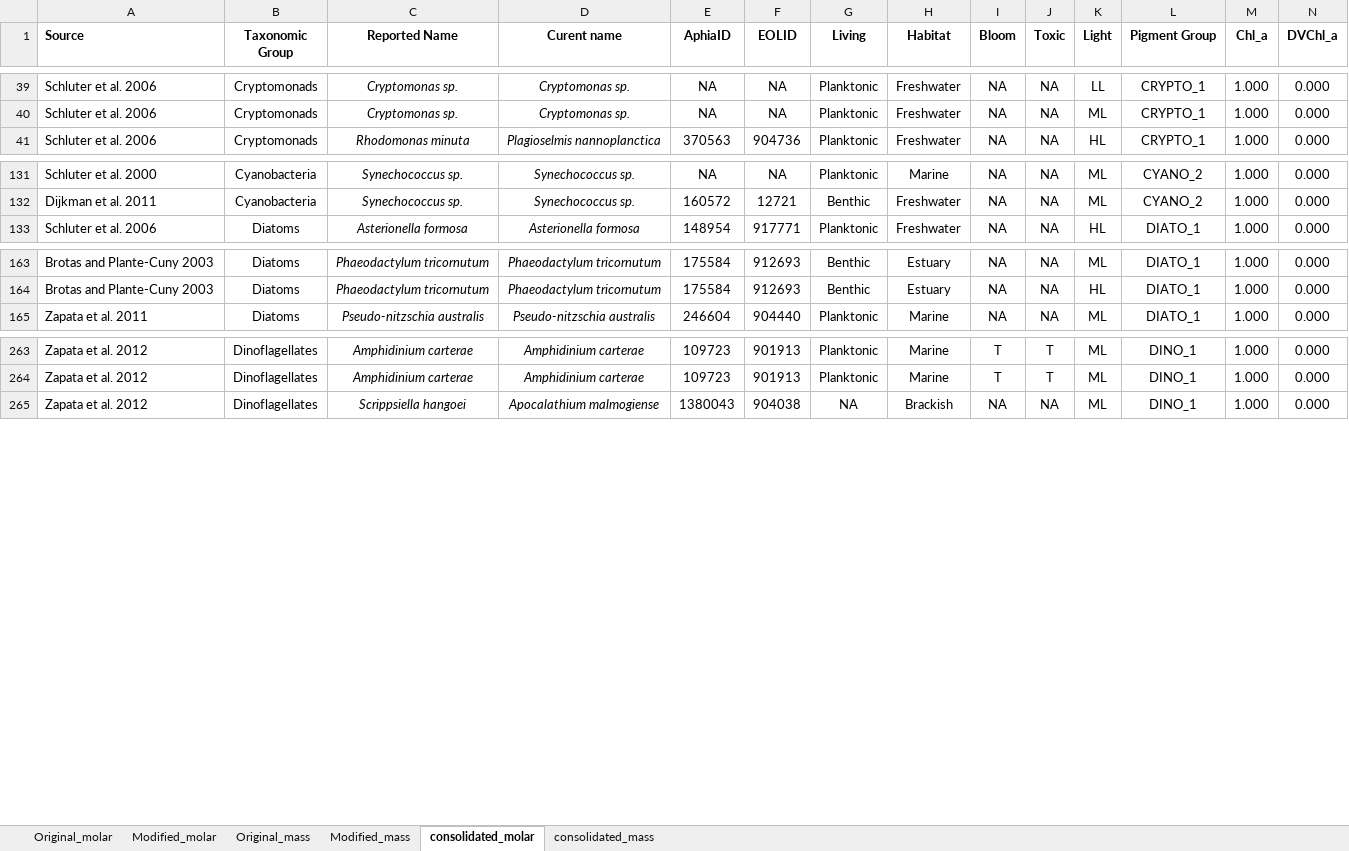
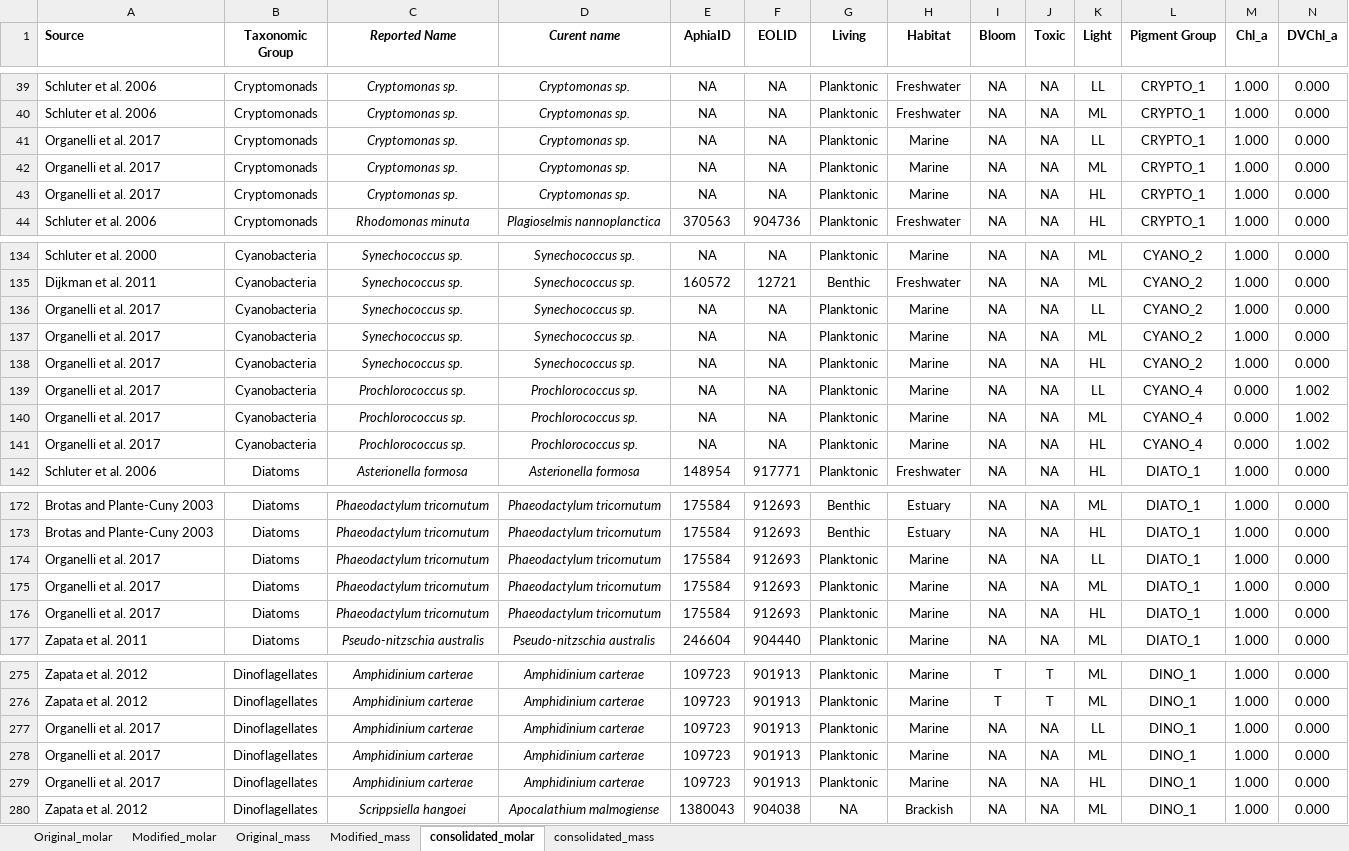
Before and after one commit to eoplus/pigment_ratios, an Excel workbook: raw/pigment_ratios_dev.xlsx, sheet consolidated_molar, drawn as a sheet; only a part is shown, gaps mark what is left out; values as stored, in another font and other column widths than the file's, no borders; rows hold the shown columns only; the diff covers the shown part only; the diff names each change by its address in the sheet, - before the commit and + after, or states it on an @@ line.

Commit message:
Adding Organelli et al. 2017

```diff
--- a/raw/pigment_ratios_dev.xlsx (sheet consolidated_molar)
+++ b/raw/pigment_ratios_dev.xlsx (sheet consolidated_molar)
-C1:D1 italic: off
+C1:D1 italic: on
+row 41: Organelli et al. 2017 | Cryptomonads | Cryptomonas sp. | Cryptomonas sp. | NA | NA | Planktonic | Marine | NA | NA | LL | CRYPTO_1 | 1.000 | 0.000
+row 42: Organelli et al. 2017 | Cryptomonads | Cryptomonas sp. | Cryptomonas sp. | NA | NA | Planktonic | Marine | NA | NA | ML | CRYPTO_1 | 1.000 | 0.000
+row 43: Organelli et al. 2017 | Cryptomonads | Cryptomonas sp. | Cryptomonas sp. | NA | NA | Planktonic | Marine | NA | NA | HL | CRYPTO_1 | 1.000 | 0.000
+row 136: Organelli et al. 2017 | Cyanobacteria | Synechococcus sp. | Synechococcus sp. | NA | NA | Planktonic | Marine | NA | NA | LL | CYANO_2 | 1.000 | 0.000
+row 137: Organelli et al. 2017 | Cyanobacteria | Synechococcus sp. | Synechococcus sp. | NA | NA | Planktonic | Marine | NA | NA | ML | CYANO_2 | 1.000 | 0.000
+row 138: Organelli et al. 2017 | Cyanobacteria | Synechococcus sp. | Synechococcus sp. | NA | NA | Planktonic | Marine | NA | NA | HL | CYANO_2 | 1.000 | 0.000
+row 139: Organelli et al. 2017 | Cyanobacteria | Prochlorococcus sp. | Prochlorococcus sp. | NA | NA | Planktonic | Marine | NA | NA | LL | CYANO_4 | 0.000 | 1.002
+row 140: Organelli et al. 2017 | Cyanobacteria | Prochlorococcus sp. | Prochlorococcus sp. | NA | NA | Planktonic | Marine | NA | NA | ML | CYANO_4 | 0.000 | 1.002
+row 141: Organelli et al. 2017 | Cyanobacteria | Prochlorococcus sp. | Prochlorococcus sp. | NA | NA | Planktonic | Marine | NA | NA | HL | CYANO_4 | 0.000 | 1.002
+row 174: Organelli et al. 2017 | Diatoms | Phaeodactylum tricornutum | Phaeodactylum tricornutum | 175584 | 912693 | Planktonic | Marine | NA | NA | LL | DIATO_1 | 1.000 | 0.000
+row 175: Organelli et al. 2017 | Diatoms | Phaeodactylum tricornutum | Phaeodactylum tricornutum | 175584 | 912693 | Planktonic | Marine | NA | NA | ML | DIATO_1 | 1.000 | 0.000
+row 176: Organelli et al. 2017 | Diatoms | Phaeodactylum tricornutum | Phaeodactylum tricornutum | 175584 | 912693 | Planktonic | Marine | NA | NA | HL | DIATO_1 | 1.000 | 0.000
+row 277: Organelli et al. 2017 | Dinoflagellates | Amphidinium carterae | Amphidinium carterae | 109723 | 901913 | Planktonic | Marine | NA | NA | LL | DINO_1 | 1.000 | 0.000
+row 278: Organelli et al. 2017 | Dinoflagellates | Amphidinium carterae | Amphidinium carterae | 109723 | 901913 | Planktonic | Marine | NA | NA | ML | DINO_1 | 1.000 | 0.000
+row 279: Organelli et al. 2017 | Dinoflagellates | Amphidinium carterae | Amphidinium carterae | 109723 | 901913 | Planktonic | Marine | NA | NA | HL | DINO_1 | 1.000 | 0.000
```
Also changed, not shown: 6 added rows and cell formats elsewhere in this sheet, sheet Modified_mass, sheet consolidated_mass, sheet Original_mass, data/pigment_mass_ratios.xlsx, data/pigment_molar_ratios.xlsx, 4 other files.
